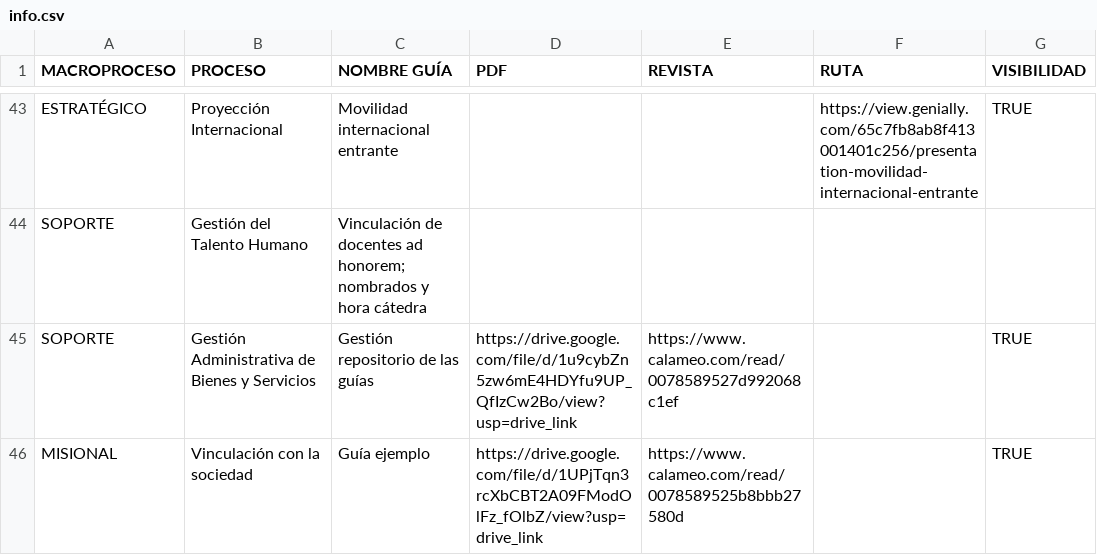
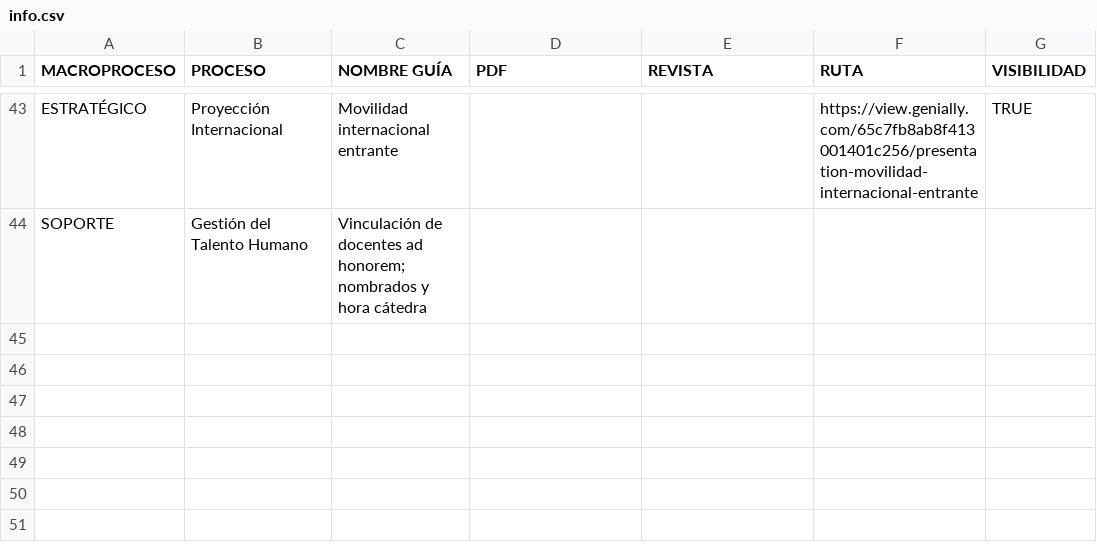
Before and after one commit to calidadunivalle/functions, a CSV file: info.csv, drawn as a sheet; only a part is shown, gaps mark what is left out.

Commit message:
Update info.csv
Se borran los registros de prueba

```diff
--- a/info.csv
+++ b/info.csv
@@ -44,3 +44 @@ ESTRATÉGICO,Proyección Internacional,Movilidad internacional entrante,,,https:
 SOPORTE,Gestión del Talento Humano,Vinculación de docentes ad honorem; nombrados y hora cátedra,,,,
-SOPORTE,Gestión Administrativa de Bienes y Servicios,Gestión repositorio de las guías,https://drive.google.com/file/d/1u9cybZn5zw6mE4HDYfu9UP_QfIzCw2Bo/view?usp=drive_link,https://www.calameo.com/read/0078589527d992068c1ef,,TRUE
-MISIONAL,Vinculación con la sociedad,Guía ejemplo,https://drive.google.com/file/d/1UPjTqn3rcXbCBT2A09FModOlFz_fOlbZ/view?usp=drive_link,https://www.calameo.com/read/0078589525b8bbb27580d,,TRUE
```
